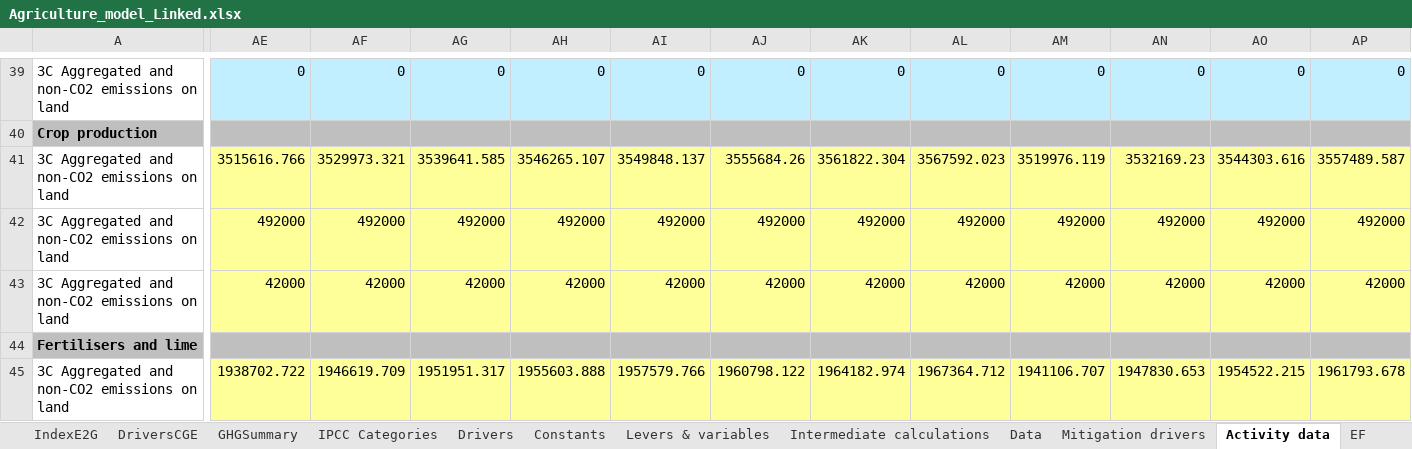
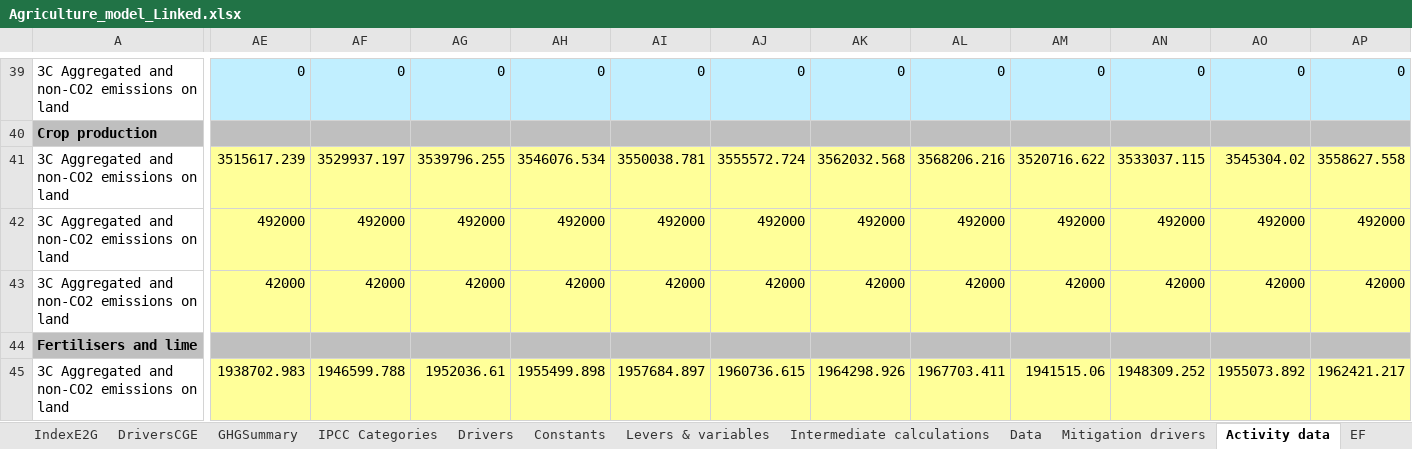
Before and after one commit to brunomerven/SATIMGE, an Excel workbook: AFOLU/Agriculture_model_Linked.xlsx, sheet Activity data, drawn as a sheet; only a part is shown, gaps mark what is left out; values as stored, in another font and other column widths than the file's, no borders; charts and pictures not drawn; the diff covers the shown part only; the diff names each change by its address in the sheet, - before the commit and + after, or states it on an @@ line.

```diff
--- a/AFOLU/Agriculture_model_Linked.xlsx (sheet Activity data)
+++ b/AFOLU/Agriculture_model_Linked.xlsx (sheet Activity data)
-AE41: 3515616.766
+AE41: 3515617.239
-AF41: 3529973.321
+AF41: 3529937.197
-AG41: 3539641.585
+AG41: 3539796.255
-AH41: 3546265.107
+AH41: 3546076.534
-AI41: 3549848.137
+AI41: 3550038.781
-AJ41: 3555684.26
+AJ41: 3555572.724
-AK41: 3561822.304
+AK41: 3562032.568
-AL41: 3567592.023
+AL41: 3568206.216
-AM41: 3519976.119
+AM41: 3520716.622
-AN41: 3532169.23
+AN41: 3533037.115
-AO41: 3544303.616
+AO41: 3545304.02
-AP41: 3557489.587
+AP41: 3558627.558
-AE45: 1938702.722
+AE45: 1938702.983
-AF45: 1946619.709
+AF45: 1946599.788
-AG45: 1951951.317
+AG45: 1952036.61
-AH45: 1955603.888
+AH45: 1955499.898
-AI45: 1957579.766
+AI45: 1957684.897
-AJ45: 1960798.122
+AJ45: 1960736.615
-AK45: 1964182.974
+AK45: 1964298.926
-AL45: 1967364.712
+AL45: 1967703.411
-AM45: 1941106.707
+AM45: 1941515.06
-AN45: 1947830.653
+AN45: 1948309.252
-AO45: 1954522.215
+AO45: 1955073.892
-AP45: 1961793.678
+AP45: 1962421.217
```
Also changed, not shown: 1 added row, 1 removed row and 1800 edited cells elsewhere in this sheet, sheet Emissions, sheet Intermediate calculations, sheet Emissions summary, sheet GHGSummary, sheet Drivers, sheet DriversCGE, 1 more sheet, charts or pictures, SATIMGE.xlsm, 29 other files.
